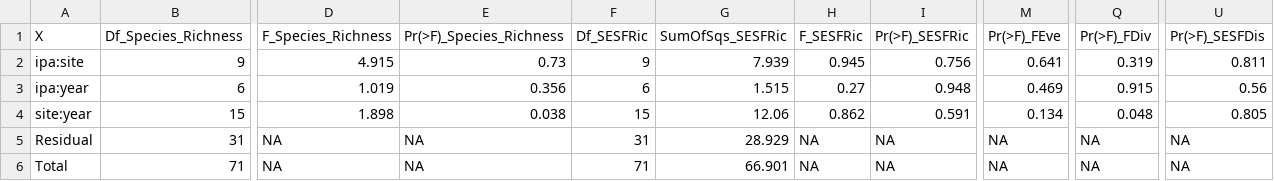
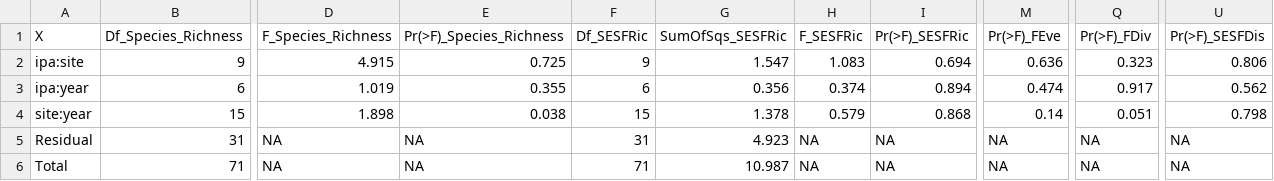
Before and after one commit to e-bish/Nearshore_Fish_FD, a CSV file: data/int.plot_permanova_df.csv, drawn as a sheet; only a part is shown, gaps mark what is left out; the diff names each change by its address in the sheet, - before the commit and + after, or states it on an @@ line.

```diff
--- a/data/int.plot_permanova_df.csv
+++ b/data/int.plot_permanova_df.csv
-E2 (Pr(>F)_Species_Richness): 0.73
+E2 (Pr(>F)_Species_Richness): 0.725
-G2 (SumOfSqs_SESFRic): 7.939
+G2 (SumOfSqs_SESFRic): 1.547
-H2 (F_SESFRic): 0.945
+H2 (F_SESFRic): 1.083
-I2 (Pr(>F)_SESFRic): 0.756
+I2 (Pr(>F)_SESFRic): 0.694
-M2 (Pr(>F)_FEve): 0.641
+M2 (Pr(>F)_FEve): 0.636
-Q2 (Pr(>F)_FDiv): 0.319
+Q2 (Pr(>F)_FDiv): 0.323
-U2 (Pr(>F)_SESFDis): 0.811
+U2 (Pr(>F)_SESFDis): 0.806
-E3 (Pr(>F)_Species_Richness): 0.356
+E3 (Pr(>F)_Species_Richness): 0.355
-G3 (SumOfSqs_SESFRic): 1.515
+G3 (SumOfSqs_SESFRic): 0.356
-H3 (F_SESFRic): 0.27
+H3 (F_SESFRic): 0.374
-I3 (Pr(>F)_SESFRic): 0.948
+I3 (Pr(>F)_SESFRic): 0.894
-M3 (Pr(>F)_FEve): 0.469
+M3 (Pr(>F)_FEve): 0.474
-Q3 (Pr(>F)_FDiv): 0.915
+Q3 (Pr(>F)_FDiv): 0.917
-U3 (Pr(>F)_SESFDis): 0.56
+U3 (Pr(>F)_SESFDis): 0.562
-G4 (SumOfSqs_SESFRic): 12.06
+G4 (SumOfSqs_SESFRic): 1.378
-H4 (F_SESFRic): 0.862
+H4 (F_SESFRic): 0.579
-I4 (Pr(>F)_SESFRic): 0.591
+I4 (Pr(>F)_SESFRic): 0.868
-M4 (Pr(>F)_FEve): 0.134
+M4 (Pr(>F)_FEve): 0.14
-Q4 (Pr(>F)_FDiv): 0.048
+Q4 (Pr(>F)_FDiv): 0.051
-U4 (Pr(>F)_SESFDis): 0.805
+U4 (Pr(>F)_SESFDis): 0.798
-G5 (SumOfSqs_SESFRic): 28.929
+G5 (SumOfSqs_SESFRic): 4.923
-G6 (SumOfSqs_SESFRic): 66.901
+G6 (SumOfSqs_SESFRic): 10.987
```
Also changed, not shown: data/plot_permanova_df.csv, 2 other files.
